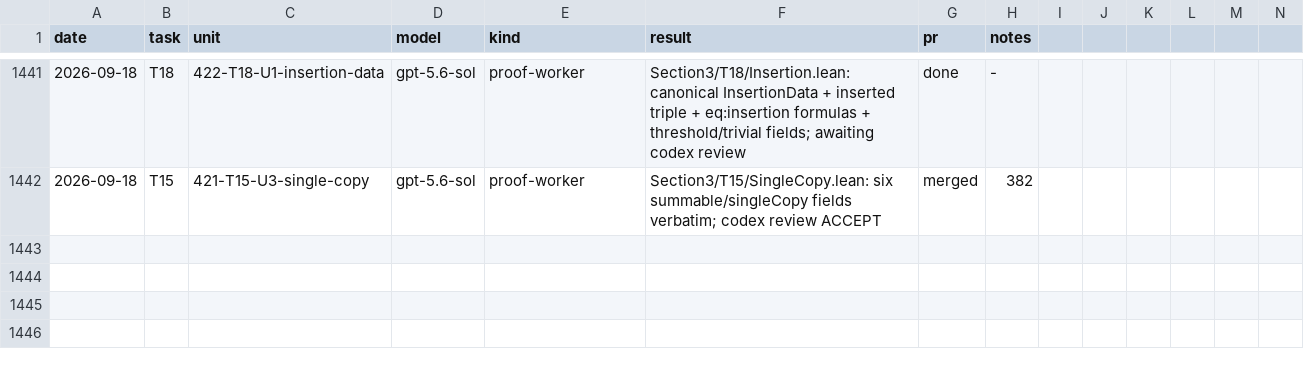
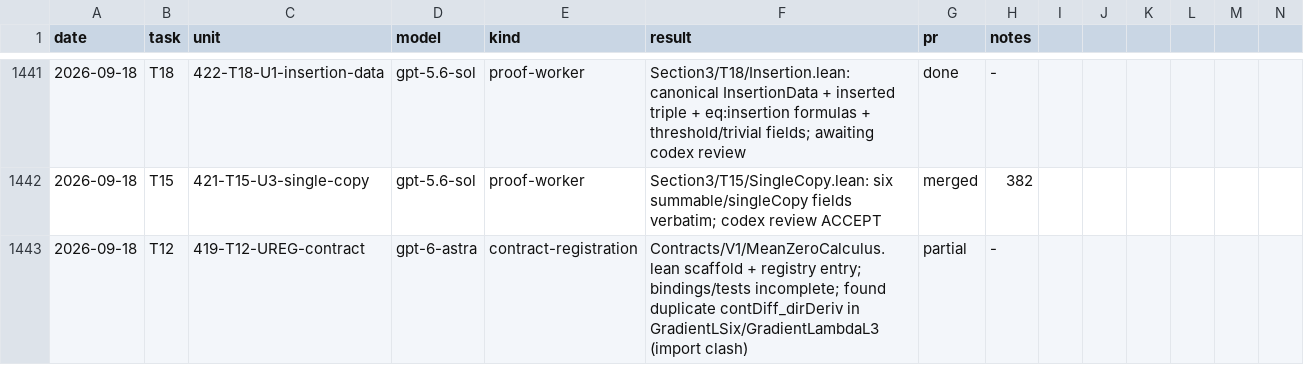
Before and after one commit to mathzhuonichi/blowup_density, a CSV file: logs/AGENT_RUNS.csv, drawn as a sheet; only a part is shown, gaps mark what is left out; rows hold the shown columns only; the diff names each change by its address in the sheet, - before the commit and + after, or states it on an @@ line.

```diff
--- a/logs/AGENT_RUNS.csv
+++ b/logs/AGENT_RUNS.csv
+row 1443: 2026-09-18 | T12 | 419-T12-UREG-contract | gpt-6-astra | contract-registration | Contracts/V1/MeanZeroCalculus.lean scaffold + registry entry; bindings/tests incomplete; found duplicate contDiff_dirDeriv in GradientLSix/GradientLambdaL3 (import clash) | partial | -
```
Also changed, not shown: 2 other files.
